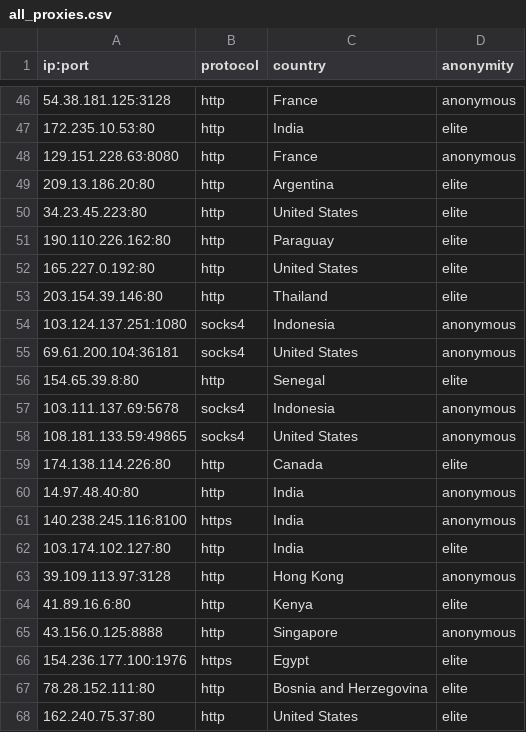
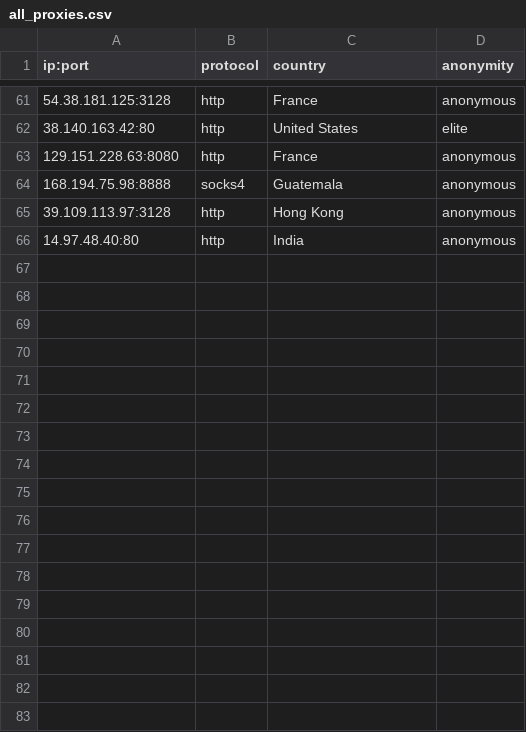
Before and after one commit to NoureddineRmila/daily-free-working-proxies, a CSV file: all_proxies.csv, drawn as a sheet; only a part is shown, gaps mark what is left out; the diff covers the shown part only.

Commit message:
Update proxies list

```diff
--- a/all_proxies.csv
+++ b/all_proxies.csv
@@ -46,23 +61,6 @@ ip:port,protocol,country,anonymity
 54.38.181.125:3128,http,France,anonymous
-172.235.10.53:80,http,India,elite
+38.140.163.42:80,http,United States,elite
 129.151.228.63:8080,http,France,anonymous
-209.13.186.20:80,http,Argentina,elite
-34.23.45.223:80,http,United States,elite
-190.110.226.162:80,http,Paraguay,elite
-165.227.0.192:80,http,United States,elite
-203.154.39.146:80,http,Thailand,elite
-103.124.137.251:1080,socks4,Indonesia,anonymous
-69.61.200.104:36181,socks4,United States,anonymous
-154.65.39.8:80,http,Senegal,elite
-103.111.137.69:5678,socks4,Indonesia,anonymous
-108.181.133.59:49865,socks4,United States,anonymous
-174.138.114.226:80,http,Canada,elite
+168.194.75.98:8888,socks4,Guatemala,anonymous
+39.109.113.97:3128,http,Hong Kong,anonymous
 14.97.48.40:80,http,India,anonymous
-140.238.245.116:8100,https,India,anonymous
-103.174.102.127:80,http,India,elite
-39.109.113.97:3128,http,Hong Kong,anonymous
-41.89.16.6:80,http,Kenya,elite
-43.156.0.125:8888,http,Singapore,anonymous
-154.236.177.100:1976,https,Egypt,elite
-78.28.152.111:80,http,Bosnia and Herzegovina,elite
-162.240.75.37:80,http,United States,elite
```
Also changed, not shown: 17 added rows, 5 removed rows, 27 moved rows and 8 edited cells elsewhere in this file, Germany.csv, United States.csv, 18 other files.
